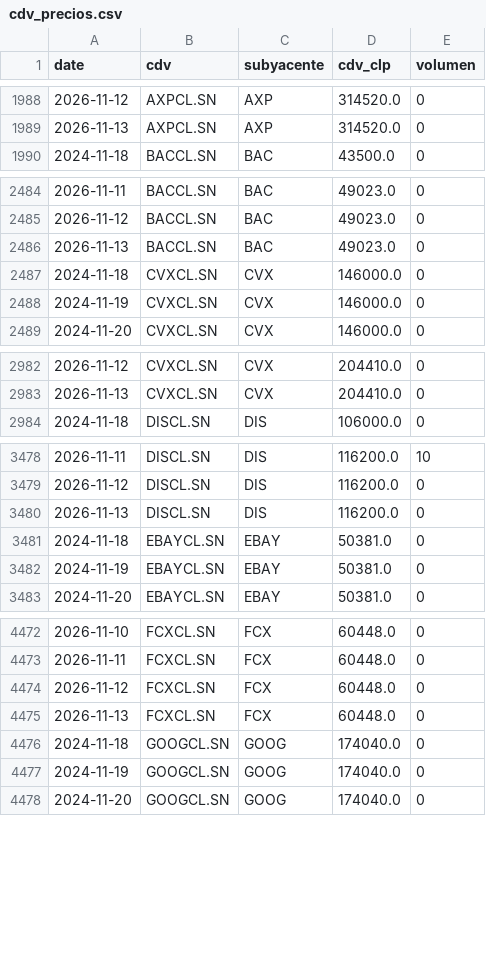
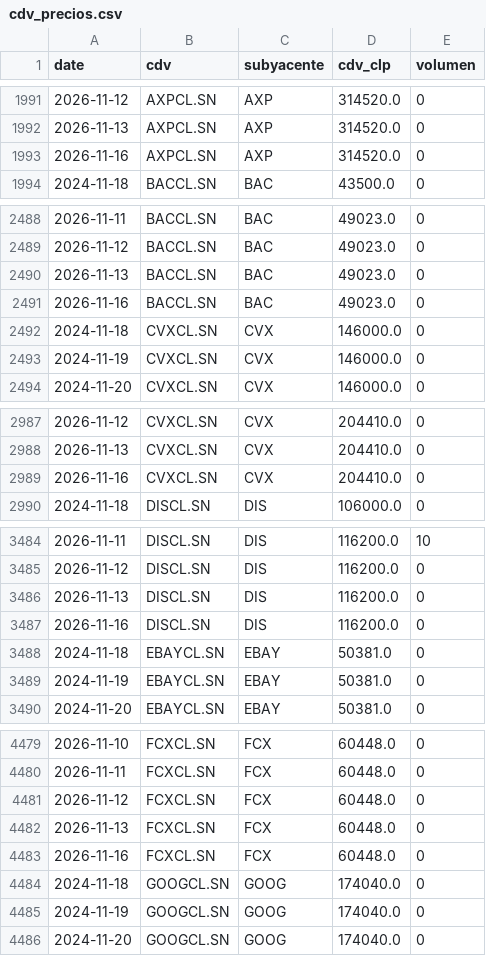
Before and after one commit to rodrigoaguirrediaz6644/alphadata-beta, a CSV file: data/cdv_precios.csv, drawn as a sheet; only a part is shown, gaps mark what is left out; the diff covers the shown part only; the diff names each change by its address in the sheet, - before the commit and + after, or states it on an @@ line.

```diff
--- a/data/cdv_precios.csv
+++ b/data/cdv_precios.csv
+row 1993: 2026-11-16 | AXPCL.SN | AXP | 314520.0 | 0
+row 2491: 2026-11-16 | BACCL.SN | BAC | 49023.0 | 0
+row 2989: 2026-11-16 | CVXCL.SN | CVX | 204410.0 | 0
+row 3487: 2026-11-16 | DISCL.SN | DIS | 116200.0 | 0
+row 4483: 2026-11-16 | FCXCL.SN | FCX | 60448.0 | 0
```
Also changed, not shown: 24 added rows and 1 edited cell elsewhere in this file, 3 other files.
